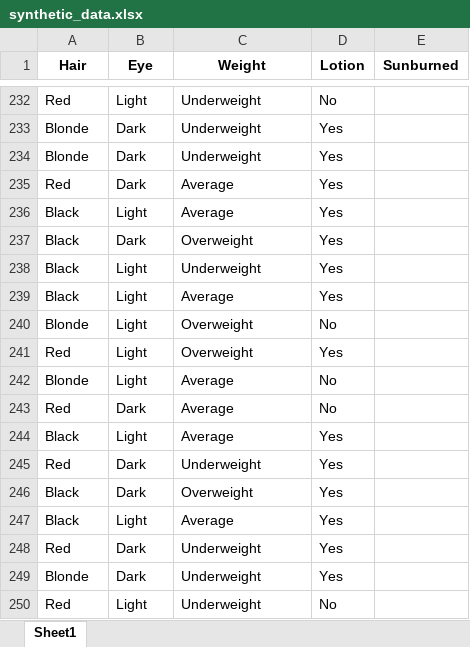
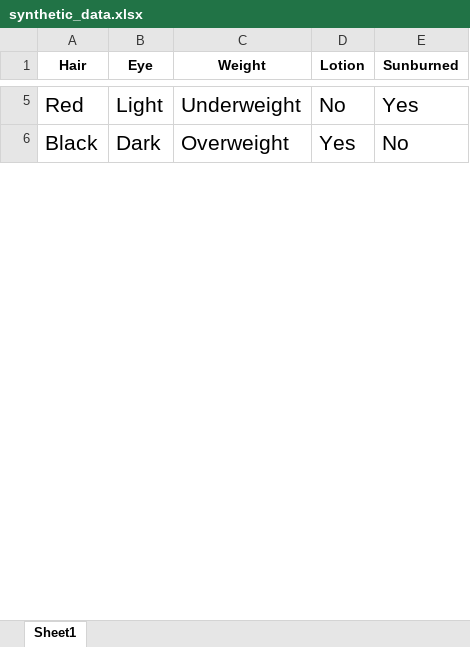
Before and after one commit to ChidchaiN/neural_network_with_transfer_learning, an Excel workbook: synthetic_data.xlsx, sheet Sheet1, drawn as a sheet; only a part is shown, gaps mark what is left out; values as stored, in another font and other column widths than the file's, no borders; removed rows and columns are numbered as before the commit, all else as after; the diff covers the shown part only; the diff names each change by its address in the sheet, - before the commit and + after, or states it on an @@ line.

```diff
--- a/synthetic_data.xlsx (sheet Sheet1)
+++ b/synthetic_data.xlsx (sheet Sheet1)
@@ A5:D5 text size: larger @@
-E5 (Sunburned): (empty)
+E5 (Sunburned): Yes
-row 233: Blonde | Dark | Underweight | Yes
-row 234: Blonde | Dark | Underweight | Yes
-row 235: Red | Dark | Average | Yes
-row 236: Black | Light | Average | Yes
@@ A6:D6 text size: larger @@
-E6 (Sunburned): (empty)
+E6 (Sunburned): No
-row 238: Black | Light | Underweight | Yes
-row 239: Black | Light | Average | Yes
-row 240: Blonde | Light | Overweight | No
-row 241: Red | Light | Overweight | Yes
-row 242: Blonde | Light | Average | No
-row 243: Red | Dark | Average | No
-row 244: Black | Light | Average | Yes
-row 245: Red | Dark | Underweight | Yes
-row 246: Black | Dark | Overweight | Yes
-row 247: Black | Light | Average | Yes
-row 248: Red | Dark | Underweight | Yes
-row 249: Blonde | Dark | Underweight | Yes
-row 250: Red | Light | Underweight | No
```
Also changed, not shown: 474 removed rows, 7 edited cells and cell formats elsewhere in this sheet, sunburned.xlsx, 2 other files.
